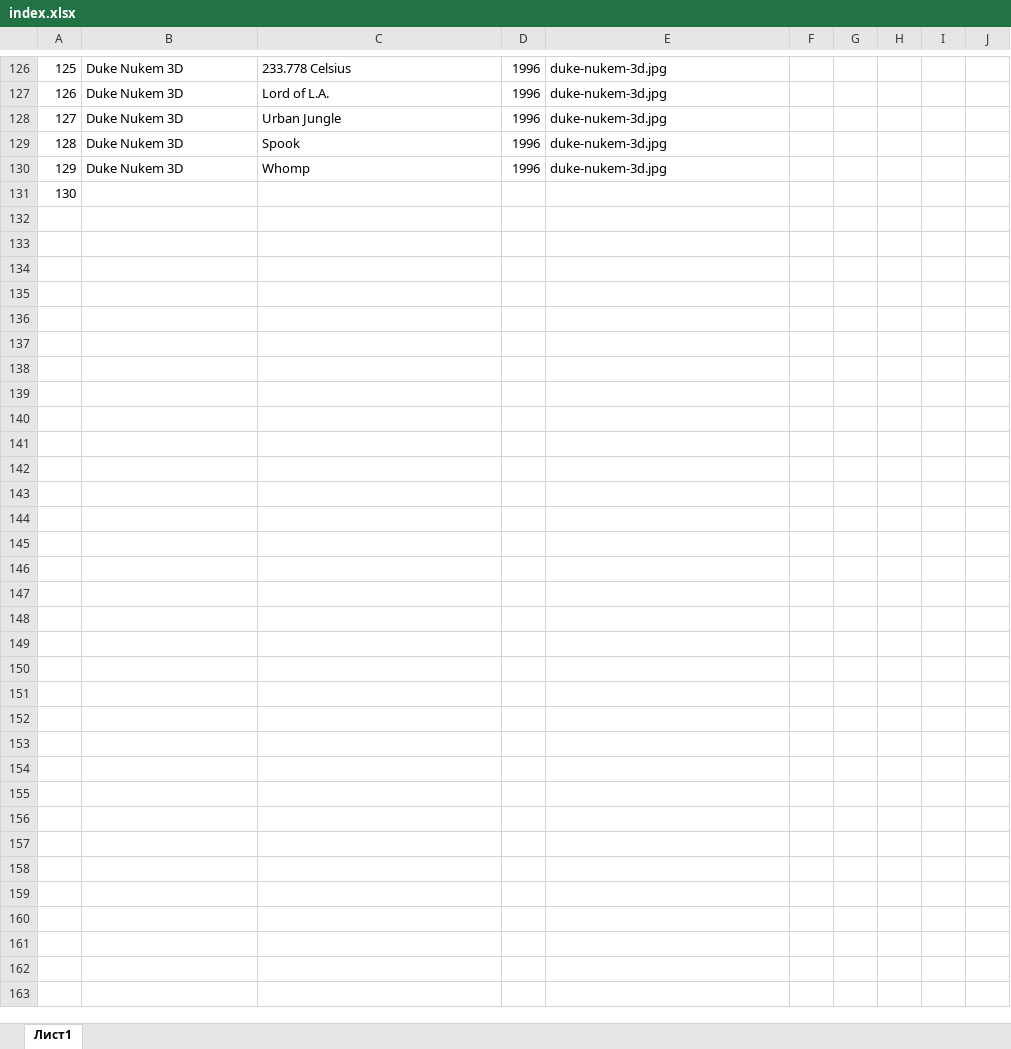
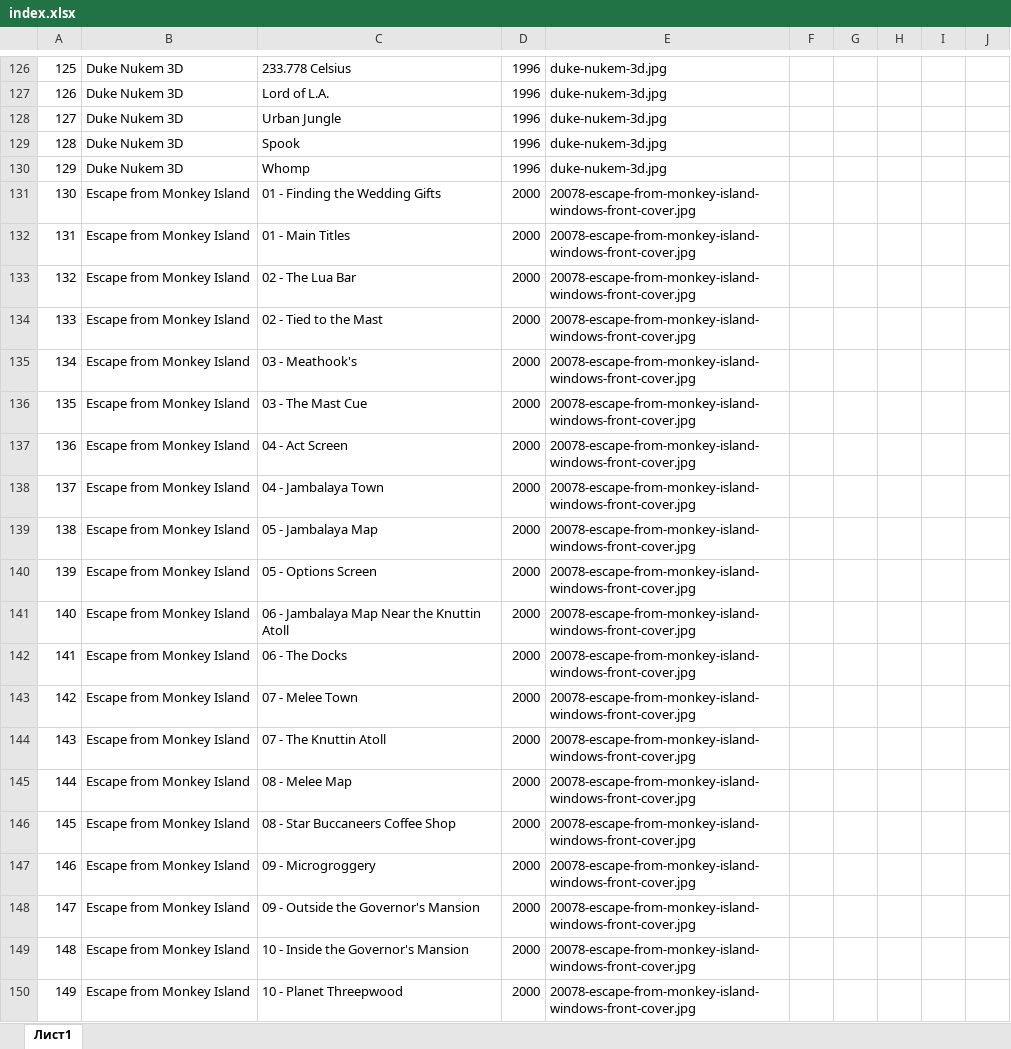
Before and after one commit to PolestarWorkshop/cgnradio, an Excel workbook: index.xlsx, sheet Лист1, drawn as a sheet; only a part is shown, gaps mark what is left out; values as stored, in another font and other column widths than the file's, no borders; the diff covers the shown part only; the diff names each change by its address in the sheet, - before the commit and + after, or states it on an @@ line.

```diff
--- a/index.xlsx (sheet Лист1)
+++ b/index.xlsx (sheet Лист1)
-B131: (empty)
+B131: Escape from Monkey Island
-C131: (empty)
+C131: 01 - Finding the Wedding Gifts
-D131: (empty)
+D131: 2000
-E131: (empty)
+E131: 20078-escape-from-monkey-island-windows-front-cover.jpg
+row 132: 131 | Escape from Monkey Island | 01 - Main Titles | 2000 | 20078-escape-from-monkey-island-windows-front-cover.jpg
+row 133: 132 | Escape from Monkey Island | 02 - The Lua Bar | 2000 | 20078-escape-from-monkey-island-windows-front-cover.jpg
+row 134: 133 | Escape from Monkey Island | 02 - Tied to the Mast | 2000 | 20078-escape-from-monkey-island-windows-front-cover.jpg
+row 135: 134 | Escape from Monkey Island | 03 - Meathook's | 2000 | 20078-escape-from-monkey-island-windows-front-cover.jpg
+row 136: 135 | Escape from Monkey Island | 03 - The Mast Cue | 2000 | 20078-escape-from-monkey-island-windows-front-cover.jpg
+row 137: 136 | Escape from Monkey Island | 04 - Act Screen | 2000 | 20078-escape-from-monkey-island-windows-front-cover.jpg
+row 138: 137 | Escape from Monkey Island | 04 - Jambalaya Town | 2000 | 20078-escape-from-monkey-island-windows-front-cover.jpg
+row 139: 138 | Escape from Monkey Island | 05 - Jambalaya Map | 2000 | 20078-escape-from-monkey-island-windows-front-cover.jpg
+row 140: 139 | Escape from Monkey Island | 05 - Options Screen | 2000 | 20078-escape-from-monkey-island-windows-front-cover.jpg
+row 141: 140 | Escape from Monkey Island | 06 - Jambalaya Map Near the Knuttin Atoll | 2000 | 20078-escape-from-monkey-island-windows-front-cover.jpg
+row 142: 141 | Escape from Monkey Island | 06 - The Docks | 2000 | 20078-escape-from-monkey-island-windows-front-cover.jpg
+row 143: 142 | Escape from Monkey Island | 07 - Melee Town | 2000 | 20078-escape-from-monkey-island-windows-front-cover.jpg
+row 144: 143 | Escape from Monkey Island | 07 - The Knuttin Atoll | 2000 | 20078-escape-from-monkey-island-windows-front-cover.jpg
+row 145: 144 | Escape from Monkey Island | 08 - Melee Map | 2000 | 20078-escape-from-monkey-island-windows-front-cover.jpg
+row 146: 145 | Escape from Monkey Island | 08 - Star Buccaneers Coffee Shop | 2000 | 20078-escape-from-monkey-island-windows-front-cover.jpg
+row 147: 146 | Escape from Monkey Island | 09 - Microgroggery | 2000 | 20078-escape-from-monkey-island-windows-front-cover.jpg
+row 148: 147 | Escape from Monkey Island | 09 - Outside the Governor's Mansion | 2000 | 20078-escape-from-monkey-island-windows-front-cover.jpg
+row 149: 148 | Escape from Monkey Island | 10 - Inside the Governor's Mansion | 2000 | 20078-escape-from-monkey-island-windows-front-cover.jpg
+row 150: 149 | Escape from Monkey Island | 10 - Planet Threepwood | 2000 | 20078-escape-from-monkey-island-windows-front-cover.jpg
```
Also changed, not shown: 138 added rows, 3 edited cells and cell formats elsewhere in this sheet, 14 other files.
